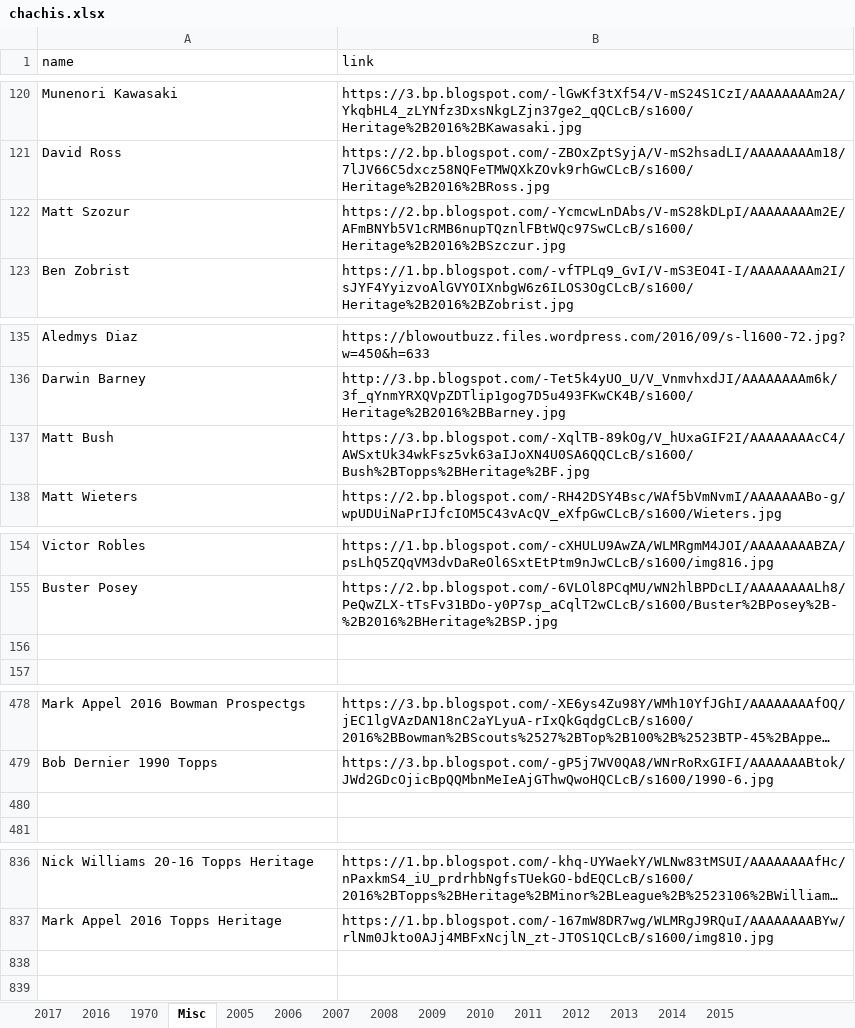
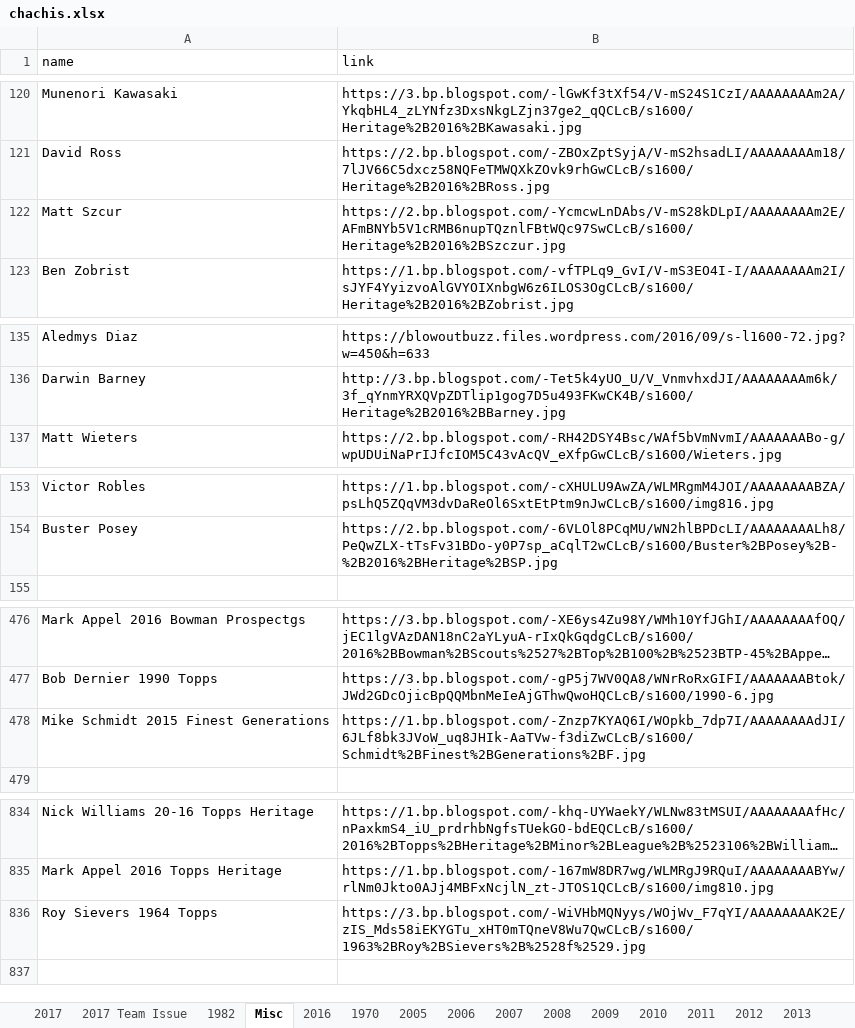
Before and after one commit to Wolfbane50/myApp, an Excel workbook: chachis.xlsx, sheet Misc, drawn as a sheet; only a part is shown, gaps mark what is left out; long unchanged cells end in …; values as stored, in another font and other column widths than the file's, no borders; removed rows and columns are numbered as before the commit, all else as after; the diff covers the shown part only; the diff names each change by its address in the sheet, - before the commit and + after, or states it on an @@ line.

```diff
--- a/chachis.xlsx (sheet Misc)
+++ b/chachis.xlsx (sheet Misc)
+sheet tab: 2017 Team Issue
+sheet tab: 1982
@@ sheet tab order changed: 2017 | 2017 Team Issue | 1982 | Misc | 2016 | 1970 | 2005 | 2006 | 2007 | 2008 | 2009 | 2010 | 2011 | 2012 | 2013 @@
-A122 (name): Matt Szozur
+A122 (name): Matt Szcur
-row 137: Matt Bush | https://3.bp.blogspot.com/-XqlTB-89kOg/V_hUxaGIF2I/AAAAAAAAcC4/AWSxtUk34wkFsz5vk63aIJoXN4U0SA6QQCLcB/s1600/Bush%2BTopps%2BHeritage%2BF.jpg
-row 156: (empty)
-row 478: (empty)
+row 478: Mike Schmidt 2015 Finest Generations | https://1.bp.blogspot.com/-Znzp7KYAQ6I/WOpkb_7dp7I/AAAAAAAAdJI/6JLf8bk3JVoW_uq8JHIk-AaTVw-f3diZwCLcB/s1600/Schmidt%2BFinest%2BGenerations%2BF.jpg
-row 836: (empty)
+row 836: Roy Sievers 1964 Topps | https://3.bp.blogspot.com/-WiVHbMQNyys/WOjWv_F7qYI/AAAAAAAAK2E/zIS_Mds58iEKYGTu_xHT0mTQneV8Wu7QwCLcB/s1600/1963%2BRoy%2BSievers%2B%2528f%2529.jpg
```
Also changed, not shown: 1 added row, 8 removed rows and 6 edited cells elsewhere in this sheet, sheet 2017, 4 other files.
